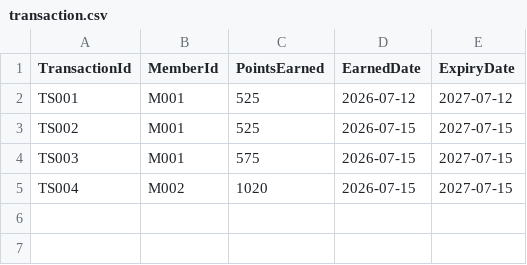
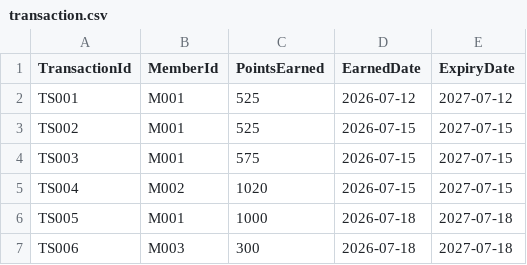
Before and after one commit to cheeweng20/Data-Structure, a CSV file: LoyaltyAndRewardsService/src/transaction.csv, drawn as a sheet.

```diff
--- a/LoyaltyAndRewardsService/src/transaction.csv
+++ b/LoyaltyAndRewardsService/src/transaction.csv
@@ -5 +5,3 @@ TS003,M001,575,2026-07-15,2027-07-15
 TS004,M002,1020,2026-07-15,2027-07-15
+TS005,M001,1000,2026-07-18,2027-07-18
+TS006,M003,300,2026-07-18,2027-07-18
```
Also changed, not shown: 15 other files.
